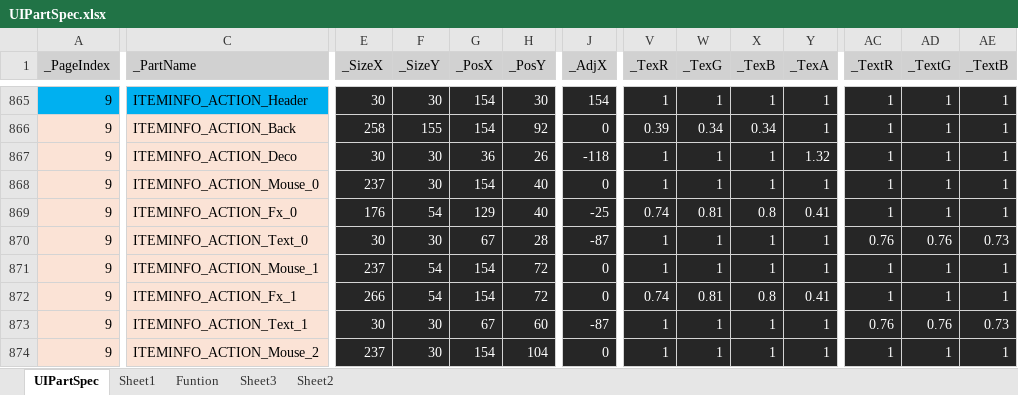
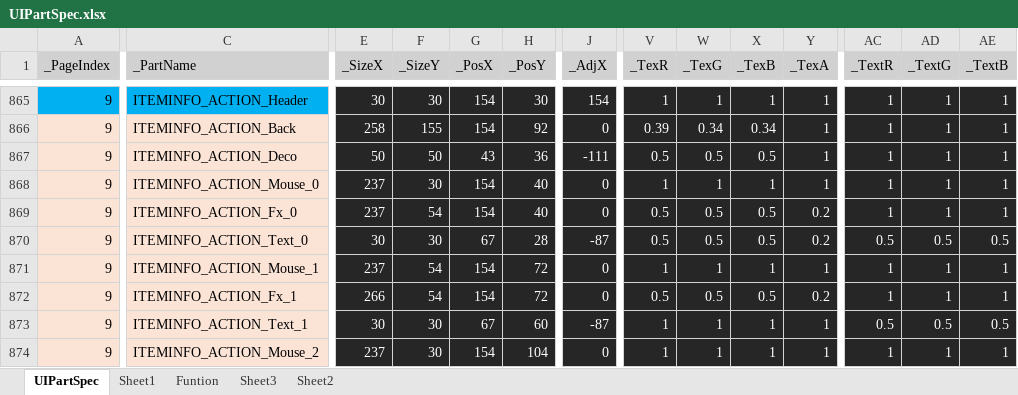
Before and after one commit to rlatjddyd92/Dx11_LiesOfP, an Excel workbook: Framework_DX11/Tools/Bin/DataFiles/UIPartSpec.xlsx, sheet UIPartSpec, drawn as a sheet; only a part is shown, gaps mark what is left out; values as stored, in another font and other column widths than the file's, no borders; the diff covers the shown part only; the diff names each change by its address in the sheet, - before the commit and + after, or states it on an @@ line.

```diff
--- a/Framework_DX11/Tools/Bin/DataFiles/UIPartSpec.xlsx (sheet UIPartSpec)
+++ b/Framework_DX11/Tools/Bin/DataFiles/UIPartSpec.xlsx (sheet UIPartSpec)
-E867 (_SizeX): 30
+E867 (_SizeX): 50
-F867 (_SizeY): 30
+F867 (_SizeY): 50
-G867 (_PosX): 36
+G867 (_PosX): 43
-H867 (_PosY): 26
+H867 (_PosY): 36
-J867 (_AdjX): -118
+J867 (_AdjX): -111
-V867 (_TexR): 1
+V867 (_TexR): 0.5
-W867 (_TexG): 1
+W867 (_TexG): 0.5
-X867 (_TexB): 1
+X867 (_TexB): 0.5
-Y867 (_TexA): 1.32
+Y867 (_TexA): 1
-E869 (_SizeX): 176
+E869 (_SizeX): 237
-G869 (_PosX): 129
+G869 (_PosX): 154
-J869 (_AdjX): -25
+J869 (_AdjX): 0
-V869 (_TexR): 0.74
+V869 (_TexR): 0.5
-W869 (_TexG): 0.81
+W869 (_TexG): 0.5
-X869 (_TexB): 0.8
+X869 (_TexB): 0.5
-Y869 (_TexA): 0.41
+Y869 (_TexA): 0.2
-V870 (_TexR): 1
+V870 (_TexR): 0.5
-W870 (_TexG): 1
+W870 (_TexG): 0.5
-X870 (_TexB): 1
+X870 (_TexB): 0.5
-Y870 (_TexA): 1
+Y870 (_TexA): 0.2
-AC870 (_TextR): 0.76
+AC870 (_TextR): 0.5
-AD870 (_TextG): 0.76
+AD870 (_TextG): 0.5
-AE870 (_TextB): 0.73
+AE870 (_TextB): 0.5
-V872 (_TexR): 0.74
+V872 (_TexR): 0.5
-W872 (_TexG): 0.81
+W872 (_TexG): 0.5
-X872 (_TexB): 0.8
+X872 (_TexB): 0.5
-Y872 (_TexA): 0.41
+Y872 (_TexA): 0.2
-AC873 (_TextR): 0.76
+AC873 (_TextR): 0.5
-AD873 (_TextG): 0.76
+AD873 (_TextG): 0.5
-AE873 (_TextB): 0.73
+AE873 (_TextB): 0.5
```
Also changed, not shown: 115 edited cells elsewhere in this sheet, 31 other files.
